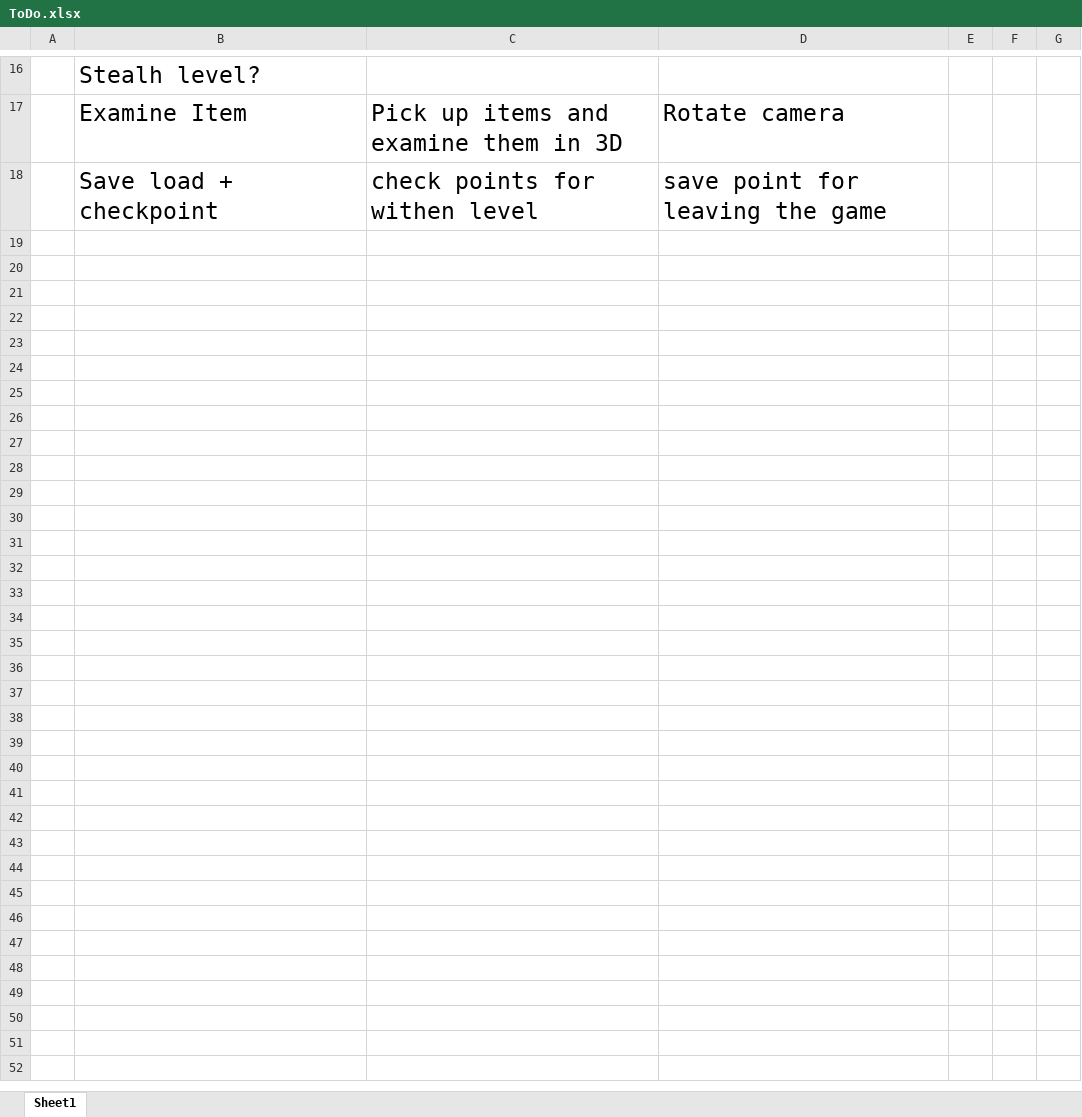
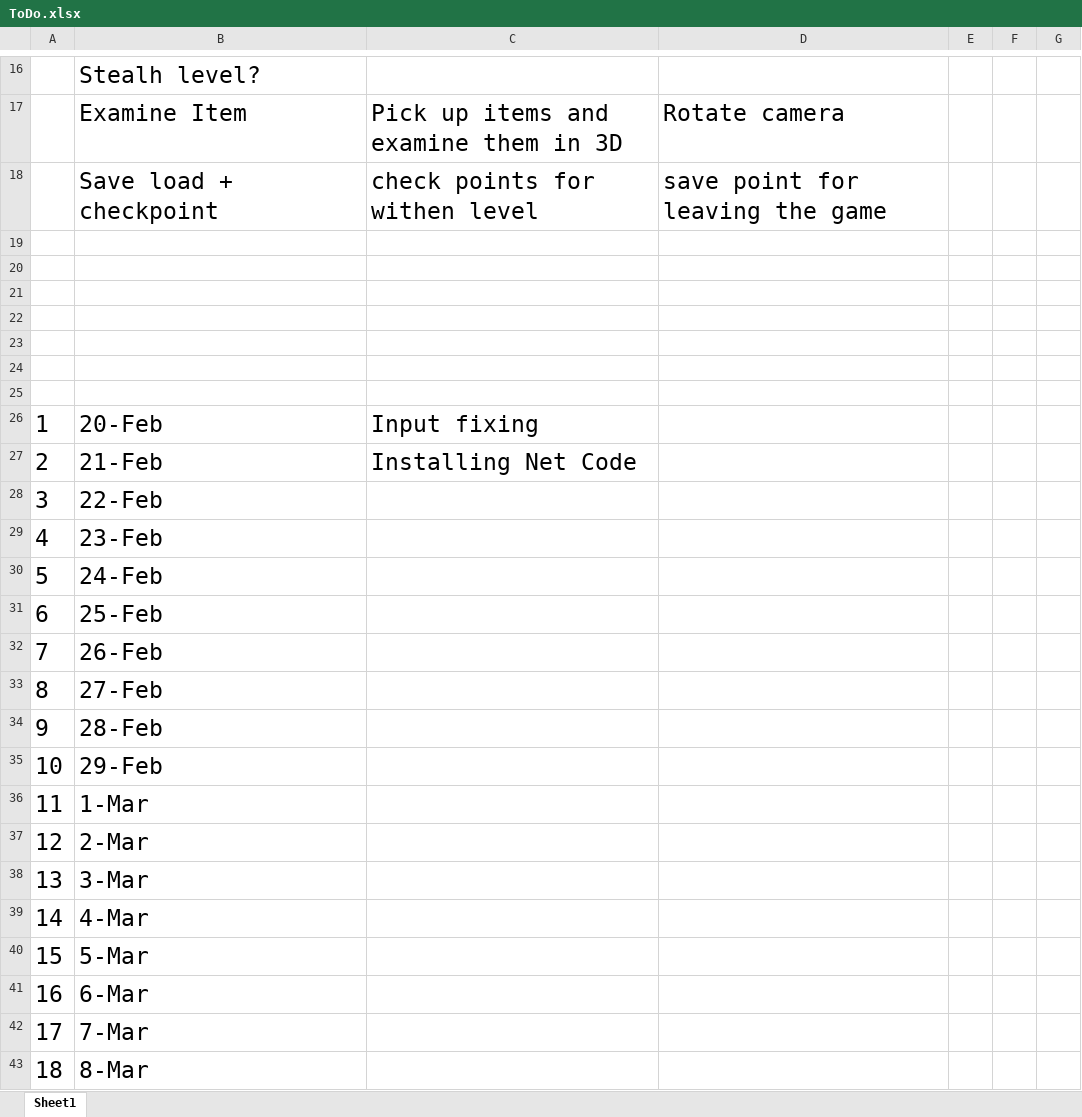
Before and after one commit to MoheyDragon/Pirates, an Excel workbook: ToDo.xlsx, sheet Sheet1, drawn as a sheet; only a part is shown, gaps mark what is left out; values as stored, in another font and other column widths than the file's, no borders; the diff names each change by its address in the sheet, - before the commit and + after, or states it on an @@ line.

```diff
--- a/ToDo.xlsx (sheet Sheet1)
+++ b/ToDo.xlsx (sheet Sheet1)
+row 19: (empty)
+row 20: (empty)
+row 21: (empty)
+row 22: (empty)
+row 23: (empty)
+row 24: (empty)
+row 25: (empty)
+row 26: 1 | 20-Feb | Input fixing
+row 27: 2 | 21-Feb | Installing Net Code
+row 28: 3 | 22-Feb
+row 29: 4 | 23-Feb
+row 30: 5 | 24-Feb
+row 31: 6 | 25-Feb
+row 32: 7 | 26-Feb
+row 33: 8 | 27-Feb
+row 34: 9 | 28-Feb
+row 35: 10 | 29-Feb
+row 36: 11 | 1-Mar
+row 37: 12 | 2-Mar
+row 38: 13 | 3-Mar
+row 39: 14 | 4-Mar
+row 40: 15 | 5-Mar
+row 41: 16 | 6-Mar
+row 42: 17 | 7-Mar
+row 43: 18 | 8-Mar
```
Also changed, not shown: 12 other files.
